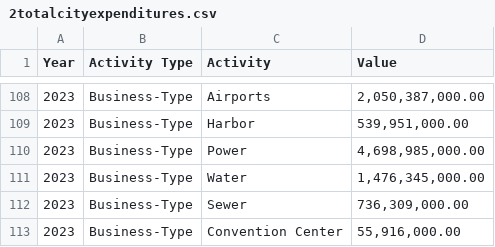
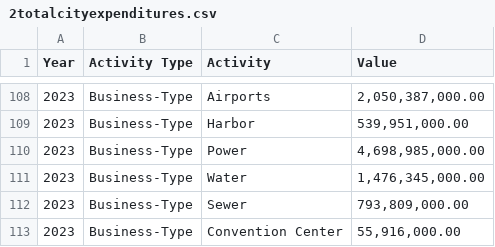
Before and after one commit to isaacylee/controller-website, a CSV file: public/csvsforpafr23/2totalcityexpenditures.csv, drawn as a sheet; only a part is shown, gaps mark what is left out.

Commit message:
updated the data

```diff
--- a/public/csvsforpafr23/2totalcityexpenditures.csv
+++ b/public/csvsforpafr23/2totalcityexpenditures.csv
@@ -111,3 +111,3 @@ Year,Activity Type,Activity,Value
 2023,Business-Type,Water," 1,476,345,000.00 ",
-2023,Business-Type,Sewer," 736,309,000.00 ",
+2023,Business-Type,Sewer," 793,809,000.00 ",
 2023,Business-Type,Convention Center," 55,916,000.00 ",
```
Also changed, not shown: public/csvsforpafr23/6condensedstatementofnetposition1.csv.
